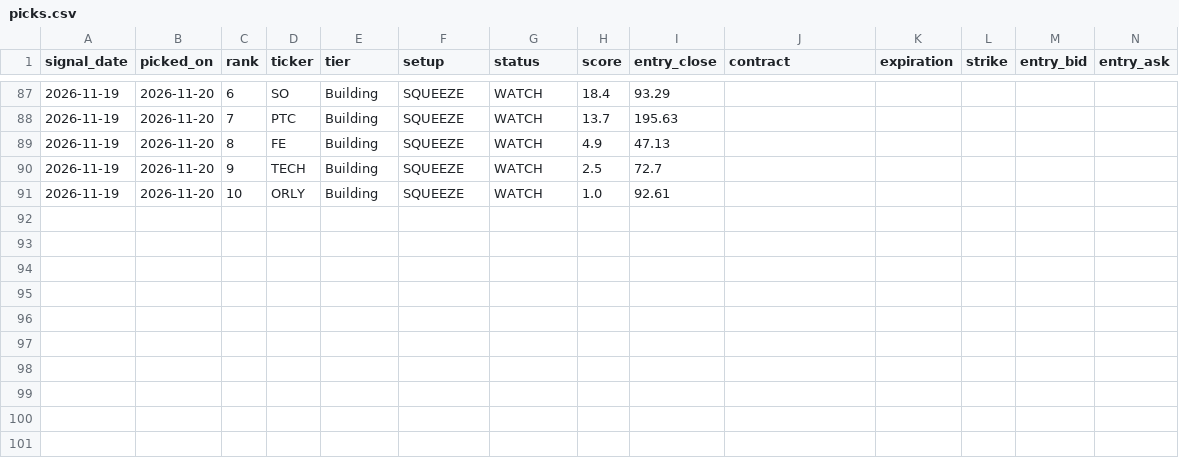
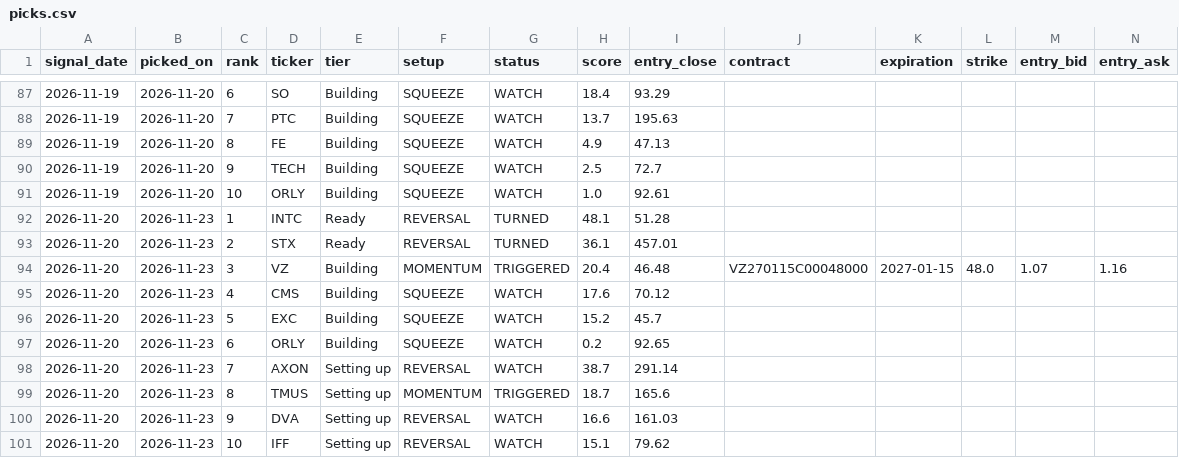
Before and after one commit to seanpesner-lab/OptionsDash, a CSV file: history/picks.csv, drawn as a sheet; only a part is shown, gaps mark what is left out; rows hold the shown columns only; the diff names each change by its address in the sheet, - before the commit and + after, or states it on an @@ line.

```diff
--- a/history/picks.csv
+++ b/history/picks.csv
+row 92: 2026-11-20 | 2026-11-23 | 1 | INTC | Ready | REVERSAL | TURNED | 48.1 | 51.28
+row 93: 2026-11-20 | 2026-11-23 | 2 | STX | Ready | REVERSAL | TURNED | 36.1 | 457.01
+row 94: 2026-11-20 | 2026-11-23 | 3 | VZ | Building | MOMENTUM | TRIGGERED | 20.4 | 46.48 | VZ270115C00048000 | 2027-01-15 | 48.0 | 1.07 | 1.16
+row 95: 2026-11-20 | 2026-11-23 | 4 | CMS | Building | SQUEEZE | WATCH | 17.6 | 70.12
+row 96: 2026-11-20 | 2026-11-23 | 5 | EXC | Building | SQUEEZE | WATCH | 15.2 | 45.7
+row 97: 2026-11-20 | 2026-11-23 | 6 | ORLY | Building | SQUEEZE | WATCH | 0.2 | 92.65
+row 98: 2026-11-20 | 2026-11-23 | 7 | AXON | Setting up | REVERSAL | WATCH | 38.7 | 291.14
+row 99: 2026-11-20 | 2026-11-23 | 8 | TMUS | Setting up | MOMENTUM | TRIGGERED | 18.7 | 165.6
+row 100: 2026-11-20 | 2026-11-23 | 9 | DVA | Setting up | REVERSAL | WATCH | 16.6 | 161.03
+row 101: 2026-11-20 | 2026-11-23 | 10 | IFF | Setting up | REVERSAL | WATCH | 15.1 | 79.62
```
